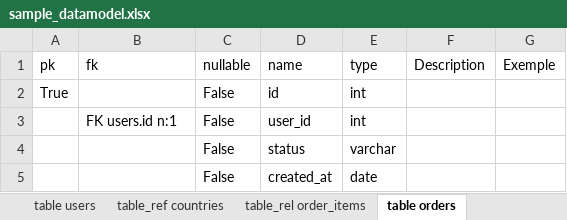
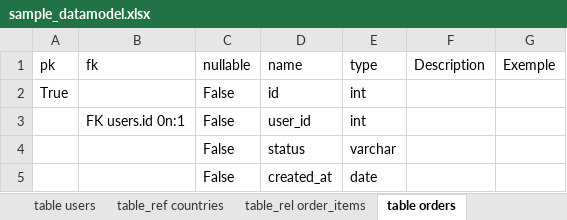
Before and after one commit to arnoN7/er_diagram_python, an Excel workbook: example/sample_datamodel.xlsx, sheet table orders, drawn as a sheet; values as stored, in another font and other column widths than the file's, no borders; table styles not drawn; the diff names each change by its address in the sheet, - before the commit and + after, or states it on an @@ line.

```diff
--- a/example/sample_datamodel.xlsx (sheet table orders)
+++ b/example/sample_datamodel.xlsx (sheet table orders)
-B3 (fk): FK users.id n:1
+B3 (fk): FK users.id 0n:1
```
Also changed, not shown: sheet table_rel order_items, sheet table product_tags, sheet table products, sheet table merchant_periods, sheet table users, sheet table merchants, 4 other files.
